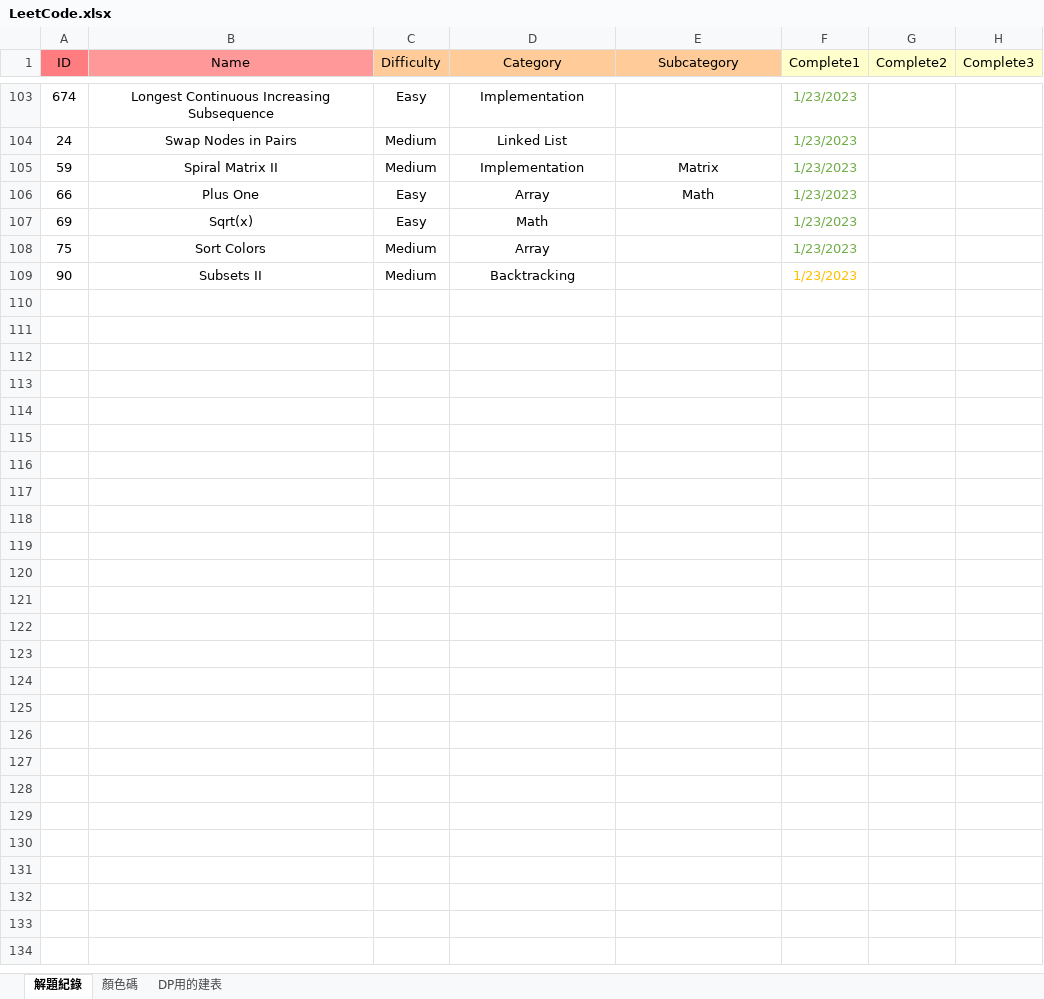
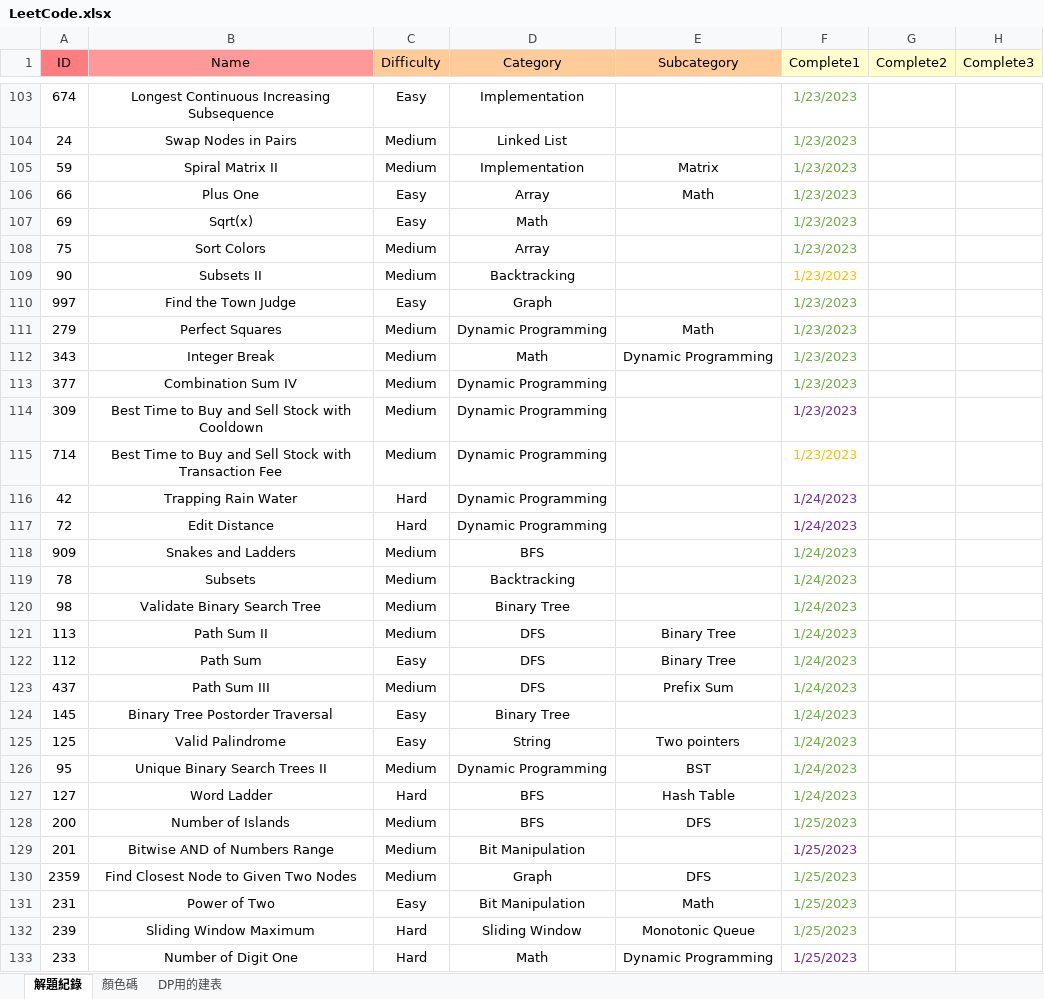
Before and after one commit to Eri365/MyLeetCode, an Excel workbook: LeetCode.xlsx, sheet 解題紀錄, drawn as a sheet; only a part is shown, gaps mark what is left out; values as stored, in another font and other column widths than the file's, no borders; the diff names each change by its address in the sheet, - before the commit and + after, or states it on an @@ line.

Commit message:
None

```diff
--- a/LeetCode.xlsx (sheet 解題紀錄)
+++ b/LeetCode.xlsx (sheet 解題紀錄)
+row 110: 997 | Find the Town Judge | Easy | Graph |  | 1/23/2023
+row 111: 279 | Perfect Squares | Medium | Dynamic Programming | Math | 1/23/2023
+row 112: 343 | Integer Break | Medium | Math | Dynamic Programming | 1/23/2023
+row 113: 377 | Combination Sum IV | Medium | Dynamic Programming |  | 1/23/2023
+row 114: 309 | Best Time to Buy and Sell Stock with Cooldown | Medium | Dynamic Programming |  | 1/23/2023
+row 115: 714 | Best Time to Buy and Sell Stock with Transaction Fee | Medium | Dynamic Programming |  | 1/23/2023
+row 116: 42 | Trapping Rain Water | Hard | Dynamic Programming |  | 1/24/2023
+row 117: 72 | Edit Distance | Hard | Dynamic Programming |  | 1/24/2023
+row 118: 909 | Snakes and Ladders | Medium | BFS |  | 1/24/2023
+row 119: 78 | Subsets | Medium | Backtracking |  | 1/24/2023
+row 120: 98 | Validate Binary Search Tree | Medium | Binary Tree |  | 1/24/2023
+row 121: 113 | Path Sum II | Medium | DFS | Binary Tree | 1/24/2023
+row 122: 112 | Path Sum | Easy | DFS | Binary Tree | 1/24/2023
+row 123: 437 | Path Sum III | Medium | DFS | Prefix Sum | 1/24/2023
+row 124: 145 | Binary Tree Postorder Traversal | Easy | Binary Tree |  | 1/24/2023
+row 125: 125 | Valid Palindrome | Easy | String | Two pointers | 1/24/2023
+row 126: 95 | Unique Binary Search Trees II | Medium | Dynamic Programming | BST | 1/24/2023
+row 127: 127 | Word Ladder | Hard | BFS | Hash Table | 1/24/2023
+row 128: 200 | Number of Islands | Medium | BFS | DFS | 1/25/2023
+row 129: 201 | Bitwise AND of Numbers Range | Medium | Bit Manipulation |  | 1/25/2023
+row 130: 2359 | Find Closest Node to Given Two Nodes | Medium | Graph | DFS | 1/25/2023
+row 131: 231 | Power of Two | Easy | Bit Manipulation | Math | 1/25/2023
+row 132: 239 | Sliding Window Maximum | Hard | Sliding Window | Monotonic Queue | 1/25/2023
+row 133: 233 | Number of Digit One | Hard | Math | Dynamic Programming | 1/25/2023
```
